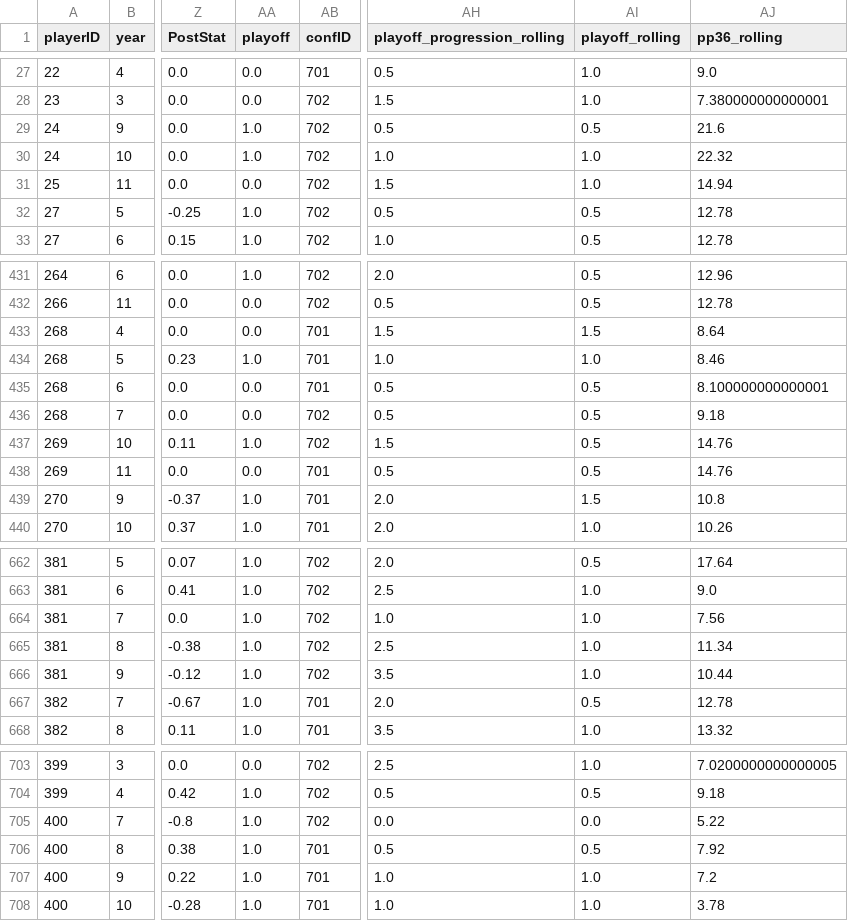
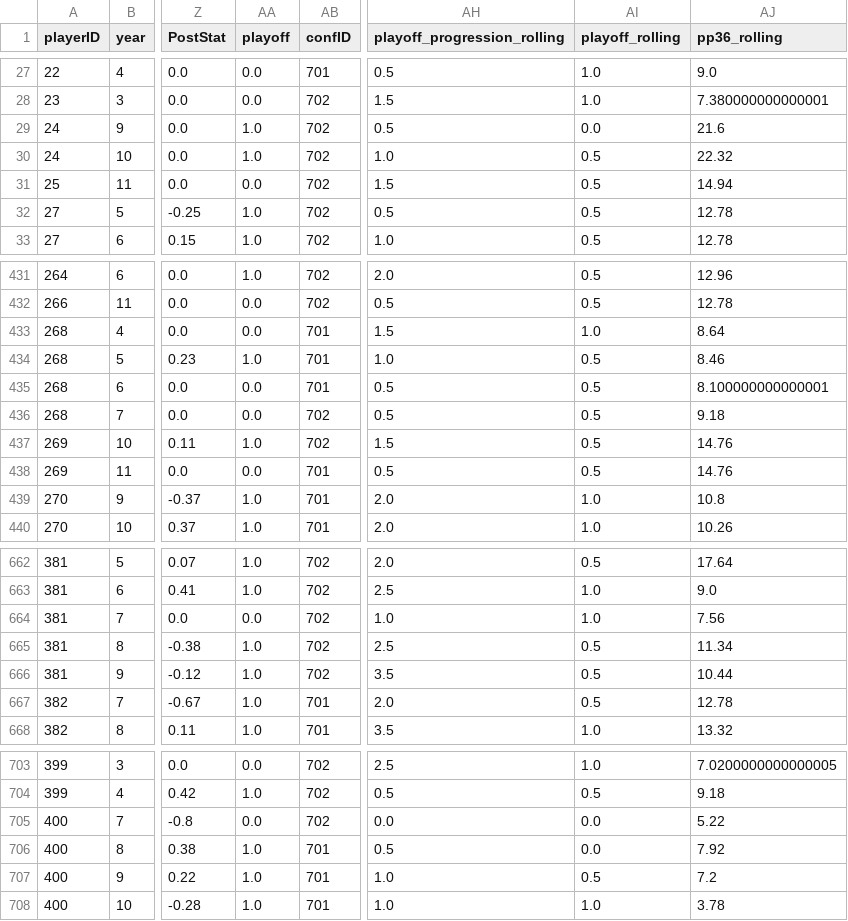
Before and after one commit to P1ntas/Machine-Learning, a CSV file: src/new_data/complete-data.csv, drawn as a sheet; only a part is shown, gaps mark what is left out; the diff covers the shown part only; the diff names each change by its address in the sheet, - before the commit and + after, or states it on an @@ line.

```diff
--- a/src/new_data/complete-data.csv
+++ b/src/new_data/complete-data.csv
-AI29 (playoff_rolling): 0.5
+AI29 (playoff_rolling): 0.0
-AI30:AI31 (playoff_rolling): 1.0
+AI30:AI31 (playoff_rolling): 0.5
-AI433 (playoff_rolling): 1.5
+AI433 (playoff_rolling): 1.0
-AI434 (playoff_rolling): 1.0
+AI434 (playoff_rolling): 0.5
-AI439 (playoff_rolling): 1.5
+AI439 (playoff_rolling): 1.0
-AA664 (playoff): 1.0
+AA664 (playoff): 0.0
-AI665:AI666 (playoff_rolling): 1.0
+AI665:AI666 (playoff_rolling): 0.5
-AA705 (playoff): 1.0
+AA705 (playoff): 0.0
-AI706 (playoff_rolling): 0.5
+AI706 (playoff_rolling): 0.0
-AI707 (playoff_rolling): 1.0
+AI707 (playoff_rolling): 0.5
```
Also changed, not shown: 35 edited cells elsewhere in this file, 4 other files.
